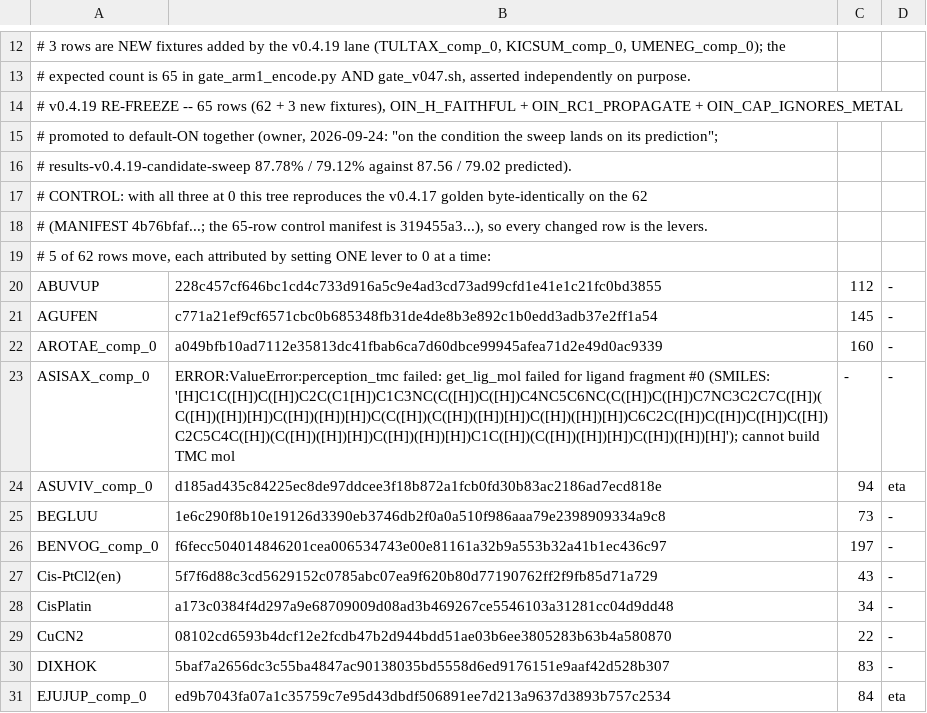
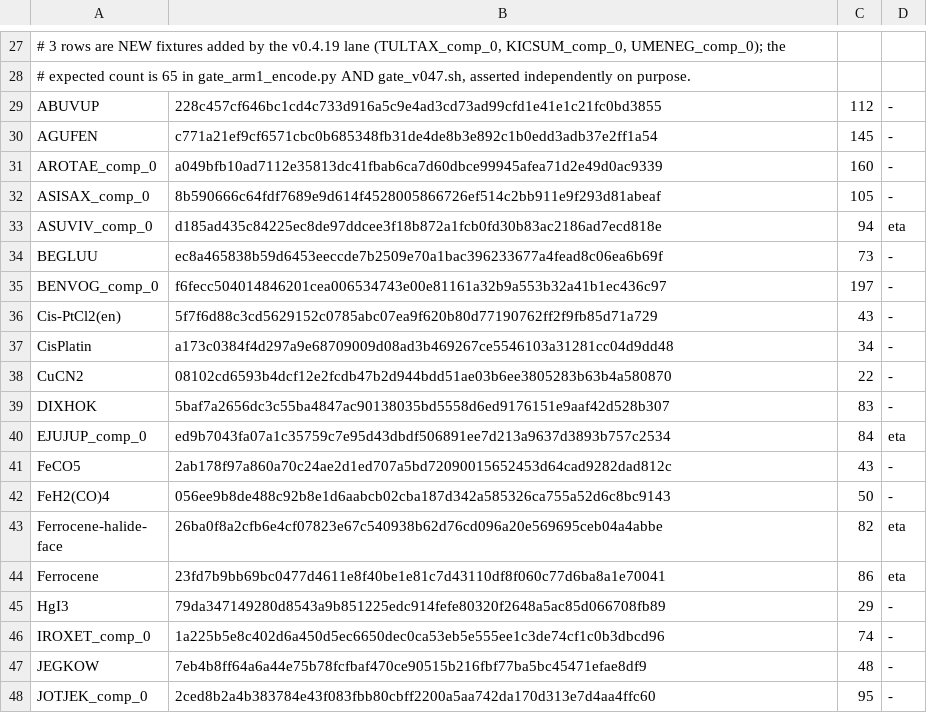
Before and after one commit to tjmustard/OIN-SMILES, a TSV file: tools/gate_v047_arm1_golden.tsv, drawn as a sheet; only a part is shown, gaps mark what is left out; the shorter side is filled out with more unchanged rows; the diff covers the shown part only.

Commit message:
data(v0.4.20): ARM 1 re-frozen at 66 -- 5 rows moved by the promotion, each attributed to one lever; ASISAX's encode_fail fixed
Control: with OIN_N_VALENCE_2=0 OIN_CANONICAL_RESONANCE=0 this tree reproduces the v0.4.19 golden
byte-for-byte on its 65 rows (the 66th is XIVMEX_comp_0, the fixture the E2 lane added, so the
count guard refused at 65 exactly as designed; 65 -> 66 in gate_arm1_encode.py AND gate_v047.sh).
Shipped defaults move 5 rows, each attributed by zeroing ONE lever at a time:
  ASISAX_comp_0            N2   ERROR -> encodes (the pyrrolide fallback validates a structure)
  XIVMEX_comp_0            N2   the validated porphyrin dianion
  YESKOZ                   N2   validated dianion; still no axial token
  ticat3_generated_broken  RES  resonance form from the numbering-independent set
  BEGLUU                   N2 + RES jointly (either at 0 restores the old row)
The real gate (tools/gate_v047.sh arm1) reads the new golden: PASS. The v0.4.19 header block had
been written one and a half times; the repeat is dropped.

Agentic Coding Assisted: Claude Code

```diff
--- a/tools/gate_v047_arm1_golden.tsv
+++ b/tools/gate_v047_arm1_golden.tsv
@@ -13,8 +28,2 @@
 #   expected count is 65 in gate_arm1_encode.py AND gate_v047.sh, asserted independently on purpose.
-# v0.4.19 RE-FREEZE -- 65 rows (62 + 3 new fixtures), OIN_H_FAITHFUL + OIN_RC1_PROPAGATE + OIN_CAP_IGNORES_METAL
-#   promoted to default-ON together (owner, 2026-09-24: "on the condition the sweep lands on its prediction";
-#   results-v0.4.19-candidate-sweep 87.78% / 79.12% against 87.56 / 79.02 predicted).
-#   CONTROL: with all three at 0 this tree reproduces the v0.4.17 golden byte-identically on the 62
-#   (MANIFEST 4b76bfaf...; the 65-row control manifest is 319455a3...), so every changed row is the levers.
-#   5 of 62 rows move, each attributed by setting ONE lever to 0 at a time:
 ABUVUP	228c457cf646bc1cd4c733d916a5c9e4ad3cd73ad99cfd1e41e1c21fc0bd3855	112	-
@@ -22,5 +31,5 @@ AGUFEN	c771a21ef9cf6571cbc0b685348fb31de4de8b3e892c1b0edd3adb37e2ff1a54	145	-
 AROTAE_comp_0	a049bfb10ad7112e35813dc41fbab6ca7d60dbce99945afea71d2e49d0ac9339	160	-
-ASISAX_comp_0	ERROR:ValueError:perception_tmc failed: get_lig_mol failed for ligand fragment #0 (SMILES: '[H]C1C([H])C([H])C2C(C1[H])C1C3NC(C([H])C([H])C4NC5C6NC(C([H])C([H])C7NC3C2C7C([H])(C([H])([H])[H])C([H])([H])[H])C(C([H])(C([H])([H])[H])C([H])([H])[H])C6C2C([H])C([H])C([H])C([H])C2C5C4C([H])(C([H])([H])[H])C([H])([H])[H])C1C([H])(C([H])([H])[H])C([H])([H])[H]'); cannot build TMC mol	-	-
+ASISAX_comp_0	8b590666c64fdf7689e9d614f4528005866726ef514c2bb911e9f293d81abeaf	105	-
 ASUVIV_comp_0	d185ad435c84225ec8de97ddcee3f18b872a1fcb0fd30b83ac2186ad7ecd818e	94	eta
-BEGLUU	1e6c290f8b10e19126d3390eb3746db2f0a0a510f986aaa79e2398909334a9c8	73	-
+BEGLUU	ec8a465838b59d6453eeccde7b2509e70a1bac396233677a4fead8c06ea6b69f	73	-
 BENVOG_comp_0	f6fecc504014846201cea006534743e00e81161a32b9a553b32a41b1ec436c97	197	-
```
Also changed, not shown: 16 added rows and 6 edited cells elsewhere in this file, 2 other files.
